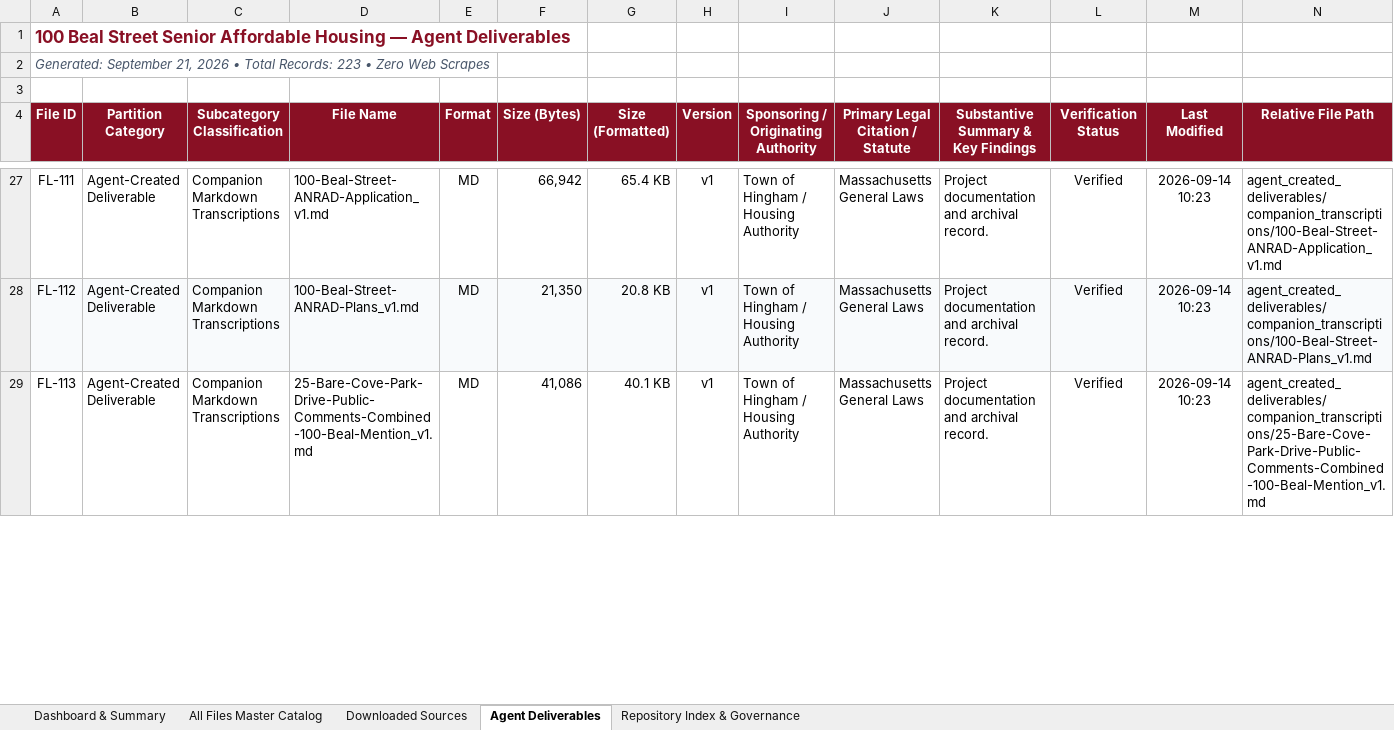
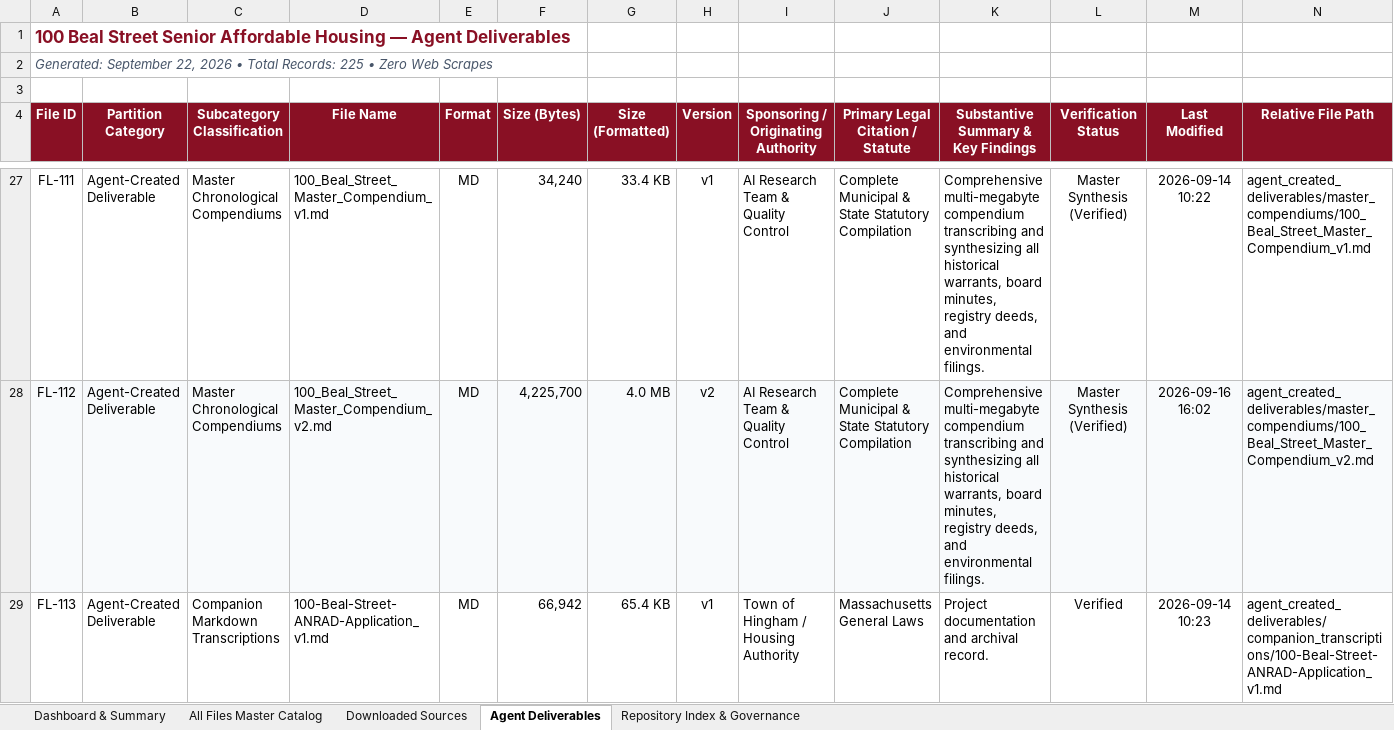
Before and after one commit to seanbuilds/beal-street-senior-affordable-housing, an Excel workbook: 100_Beal_Street_Master_File_Inventory_v1.xlsx, sheet Agent Deliverables, drawn as a sheet; only a part is shown, gaps mark what is left out; values as stored, in another font and other column widths than the file's, no borders; the diff covers the shown part only; the diff names each change by its address in the sheet, - before the commit and + after, or states it on an @@ line.

Commit message:
Add records verification guide and actionable audit checklist PDF and markdown v1

```diff
--- a/100_Beal_Street_Master_File_Inventory_v1.xlsx (sheet Agent Deliverables)
+++ b/100_Beal_Street_Master_File_Inventory_v1.xlsx (sheet Agent Deliverables)
-A2 (File ID): Generated: September 21, 2026 • Total Records: 223 • Zero…
+A2 (File ID): Generated: September 22, 2026 • Total Records: 225 • Zero…
-C27:C28 (Subcategory Classification): Companion Markdown Transcriptions
+C27:C28 (Subcategory Classification): Master Chronological Compendiums
-D27 (File Name): 100-Beal-Street-ANRAD-Application_v1.md
+D27 (File Name): 100_Beal_Street_Master_Compendium_v1.md
-F27 (Size (Bytes)): 66,942
+F27 (Size (Bytes)): 34,240
-G27 (Size (Formatted)): 65.4 KB
+G27 (Size (Formatted)): 33.4 KB
-I27:I28: Town of Hingham / Housing Authority
+I27:I28: AI Research Team & Quality Control
-J27:J28 (Primary Legal Citation / Statute): Massachusetts General Laws
+J27:J28 (Primary Legal Citation / Statute): Complete Municipal & State Statutory Compilation
-K27:K28: Project documentation and archival record.
+K27:K28: Comprehensive multi-megabyte compendium transcribing and synthesizing all historical warrants, board minutes, registry deeds, and environmental filings.
-L27:L28 (Verification Status): Verified
+L27:L28 (Verification Status): Master Synthesis (Verified)
-M27 (Last Modified): 2026-09-14 10:23
+M27 (Last Modified): 2026-09-14 10:22
-N27 (Relative File Path): agent_created_deliverables/companion_transcriptions/100-Beal-Street-ANRAD-Application_v1.md
+N27 (Relative File Path): agent_created_deliverables/master_compendiums/100_Beal_Street_Master_Compendium_v1.md
-D28 (File Name): 100-Beal-Street-ANRAD-Plans_v1.md
+D28 (File Name): 100_Beal_Street_Master_Compendium_v2.md
-F28 (Size (Bytes)): 21,350
+F28 (Size (Bytes)): 4,225,700
-G28 (Size (Formatted)): 20.8 KB
+G28 (Size (Formatted)): 4.0 MB
-H28 (Version): v1
+H28 (Version): v2
-M28 (Last Modified): 2026-09-14 10:23
+M28 (Last Modified): 2026-09-16 16:02
-N28 (Relative File Path): agent_created_deliverables/companion_transcriptions/100-Beal-Street-ANRAD-Plans_v1.md
+N28 (Relative File Path): agent_created_deliverables/master_compendiums/100_Beal_Street_Master_Compendium_v2.md
-D29 (File Name): 25-Bare-Cove-Park-Drive-Public-Comments-Combined-100-Beal-Mention_v1.md
+D29 (File Name): 100-Beal-Street-ANRAD-Application_v1.md
-F29 (Size (Bytes)): 41,086
+F29 (Size (Bytes)): 66,942
-G29 (Size (Formatted)): 40.1 KB
+G29 (Size (Formatted)): 65.4 KB
-N29 (Relative File Path): agent_created_deliverables/companion_transcriptions/25-Bare-Cove-Park-Drive-Public-Comments-Combined-100-Beal-Mention_v1.md
+N29 (Relative File Path): agent_created_deliverables/companion_transcriptions/100-Beal-Street-ANRAD-Application_v1.md
```
Also changed, not shown: 2 added rows and 1096 edited cells elsewhere in this sheet, sheet All Files Master Catalog, sheet Dashboard & Summary, sheet Repository Index & Governance, sheet Downloaded Sources, 3 other files.
